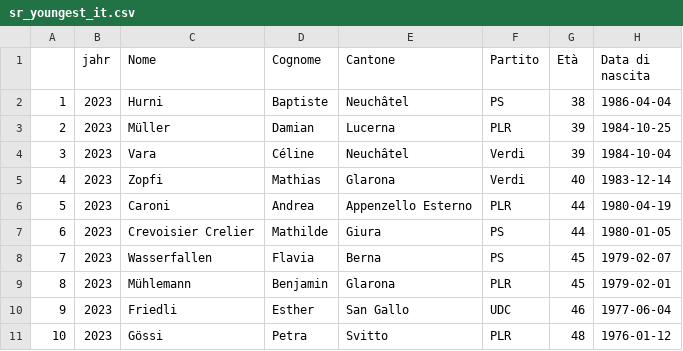
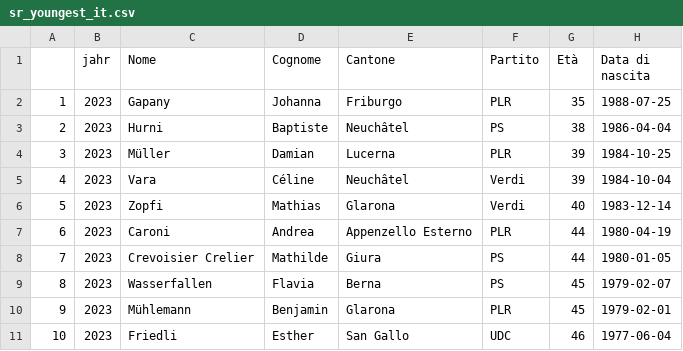
Before and after one commit to vey83/CN_2019, a CSV file: SR_2023/output/IT/sr_youngest_it.csv, drawn as a sheet; removed rows and columns are numbered as before the commit, all else as after; the diff names each change by its address in the sheet, - before the commit and + after, or states it on an @@ line.

```diff
--- a/SR_2023/output/IT/sr_youngest_it.csv
+++ b/SR_2023/output/IT/sr_youngest_it.csv
+row 2: 1 | 2023 | Gapany | Johanna | Friburgo | PLR | 35 | 1988-07-25
@@ column A renumbered between rows 3 and 11 @@
-row 11: 10 | 2023 | Gössi | Petra | Svitto | PLR | 48 | 1976-01-12
```
Also changed, not shown: SR_2023/output/DE/age.csv, SR_2023/output/IT/sr_oldest_it.csv.
